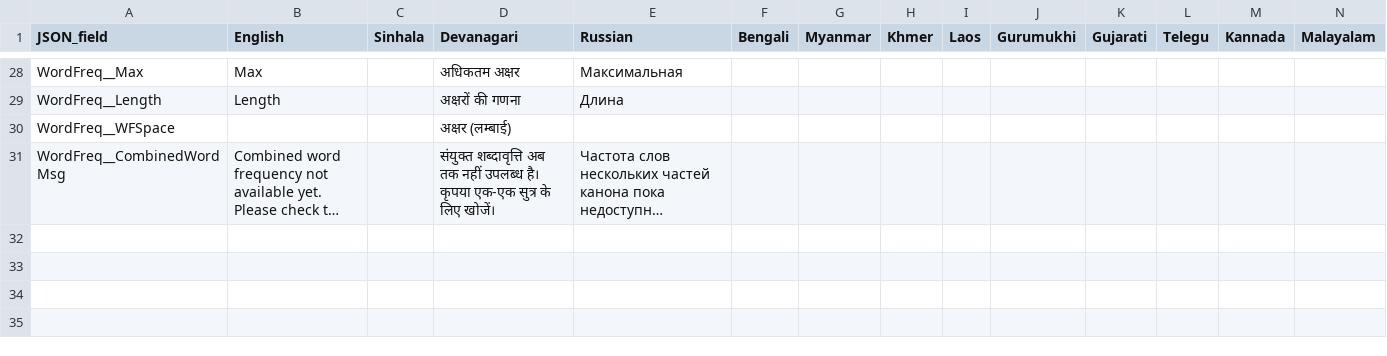
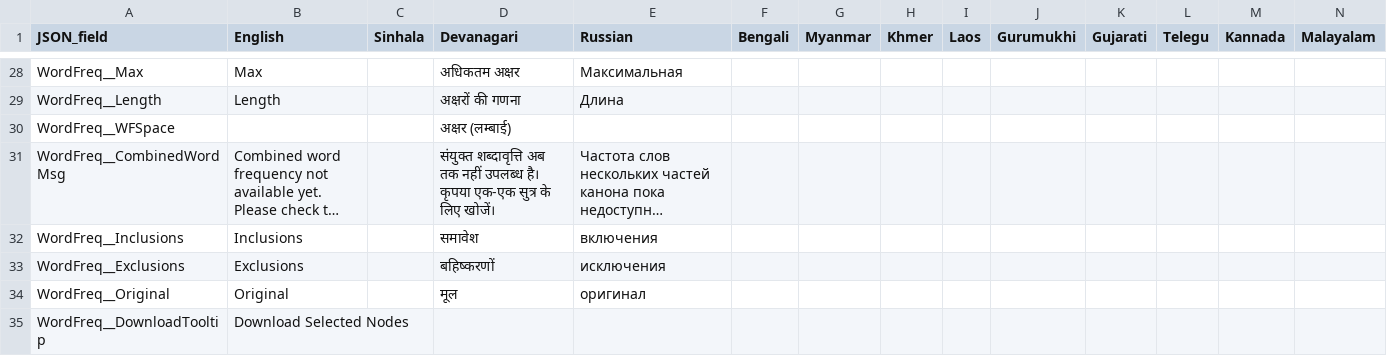
Before and after one commit to digitalpalitools/web-ui, a CSV file: public/locales/UI-localisation.csv, drawn as a sheet; only a part is shown, gaps mark what is left out; long unchanged cells end in …; rows hold the shown columns only; the diff names each change by its address in the sheet, - before the commit and + after, or states it on an @@ line.

Commit message:
fix: update data related to locales

```diff
--- a/public/locales/UI-localisation.csv
+++ b/public/locales/UI-localisation.csv
+row 32: WordFreq__Inclusions | Inclusions |  | समावेश | включения
+row 33: WordFreq__Exclusions | Exclusions |  | बहिष्करणों | исключения
+row 34: WordFreq__Original | Original |  | मूल | оригинал
+row 35: WordFreq__DownloadTooltip | Download Selected Nodes
```
Also changed, not shown: 3 other files.
